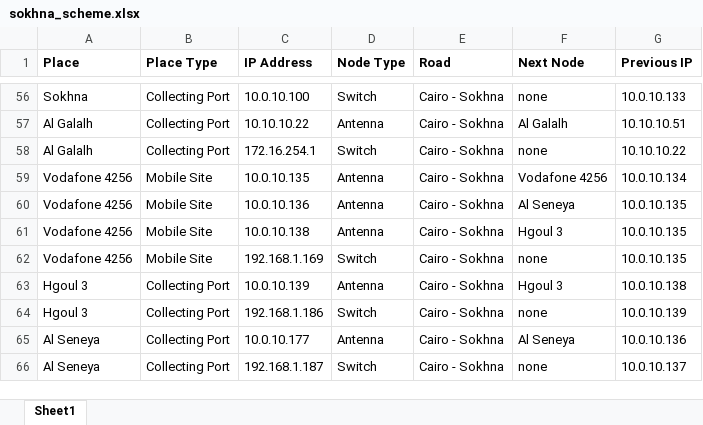
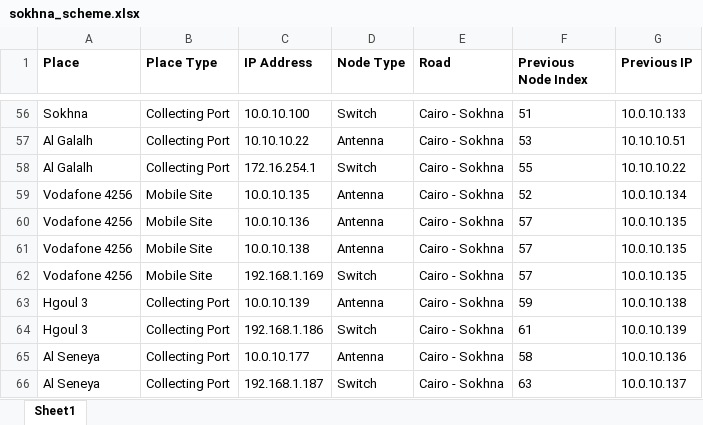
Before and after one commit to BedroomProjects/Pingo, an Excel workbook: WatanyaPingTester/bin/Debug/data/sokhna_scheme.xlsx, sheet Sheet1, drawn as a sheet; only a part is shown, gaps mark what is left out; values as stored, in another font and other column widths than the file's, no borders; the diff covers the shown part only; the diff names each change by its address in the sheet, - before the commit and + after, or states it on an @@ line.

```diff
--- a/WatanyaPingTester/bin/Debug/data/sokhna_scheme.xlsx (sheet Sheet1)
+++ b/WatanyaPingTester/bin/Debug/data/sokhna_scheme.xlsx (sheet Sheet1)
-F1: Next Node
+F1: Previous Node Index
-F56 (Previous Node Index): none
+F56 (Previous Node Index): 51
-F57 (Previous Node Index): Al Galalh
+F57 (Previous Node Index): 53
-F58 (Previous Node Index): none
+F58 (Previous Node Index): 55
-F59 (Previous Node Index): Vodafone 4256
+F59 (Previous Node Index): 52
-F60 (Previous Node Index): Al Seneya
+F60 (Previous Node Index): 57
-F61 (Previous Node Index): Hgoul 3
+F61 (Previous Node Index): 57
-F62 (Previous Node Index): none
+F62 (Previous Node Index): 57
-F63 (Previous Node Index): Hgoul 3
+F63 (Previous Node Index): 59
-F64 (Previous Node Index): none
+F64 (Previous Node Index): 61
-F65 (Previous Node Index): Al Seneya
+F65 (Previous Node Index): 58
-F66 (Previous Node Index): none
+F66 (Previous Node Index): 63
```
Also changed, not shown: 54 edited cells elsewhere in this sheet, 16 other files.
